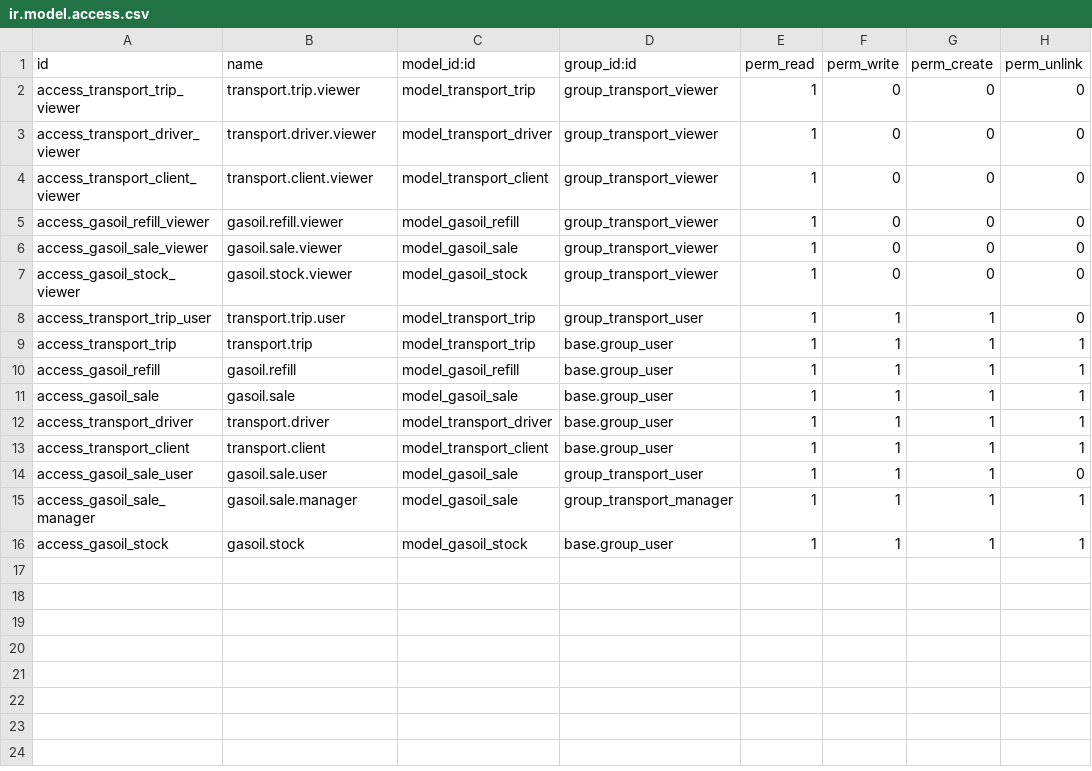
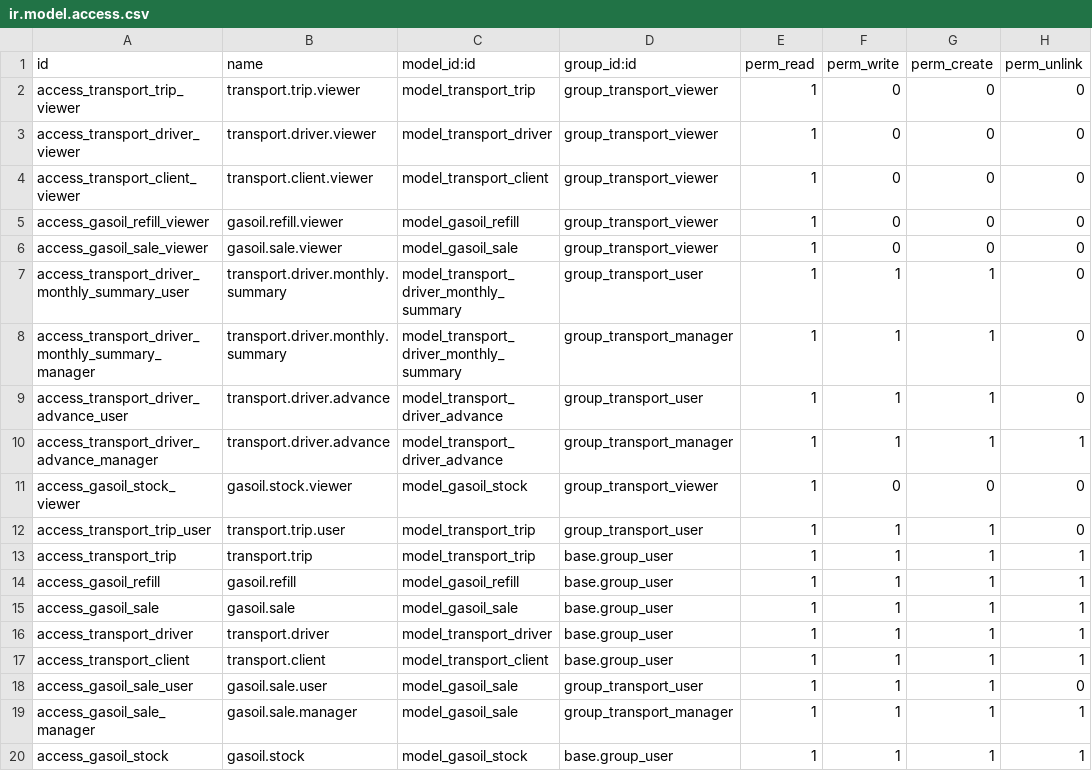
Before and after one commit to ayoubakhrif/Soufiane-Food, a CSV file: custom-addons/transport_management/security/ir.model.access.csv, drawn as a sheet.

```diff
--- a/custom-addons/transport_management/security/ir.model.access.csv
+++ b/custom-addons/transport_management/security/ir.model.access.csv
@@ -6,2 +6,6 @@ access_gasoil_refill_viewer,gasoil.refill.viewer,model_gasoil_refill,group_trans
 access_gasoil_sale_viewer,gasoil.sale.viewer,model_gasoil_sale,group_transport_viewer,1,0,0,0
+access_transport_driver_monthly_summary_user,transport.driver.monthly.summary,model_transport_driver_monthly_summary,group_transport_user,1,1,1,0
+access_transport_driver_monthly_summary_manager,transport.driver.monthly.summary,model_transport_driver_monthly_summary,group_transport_manager,1,1,1,0
+access_transport_driver_advance_user,transport.driver.advance,model_transport_driver_advance,group_transport_user,1,1,1,0
+access_transport_driver_advance_manager,transport.driver.advance,model_transport_driver_advance,group_transport_manager,1,1,1,1
 access_gasoil_stock_viewer,gasoil.stock.viewer,model_gasoil_stock,group_transport_viewer,1,0,0,0
```
Also changed, not shown: 7 other files.
